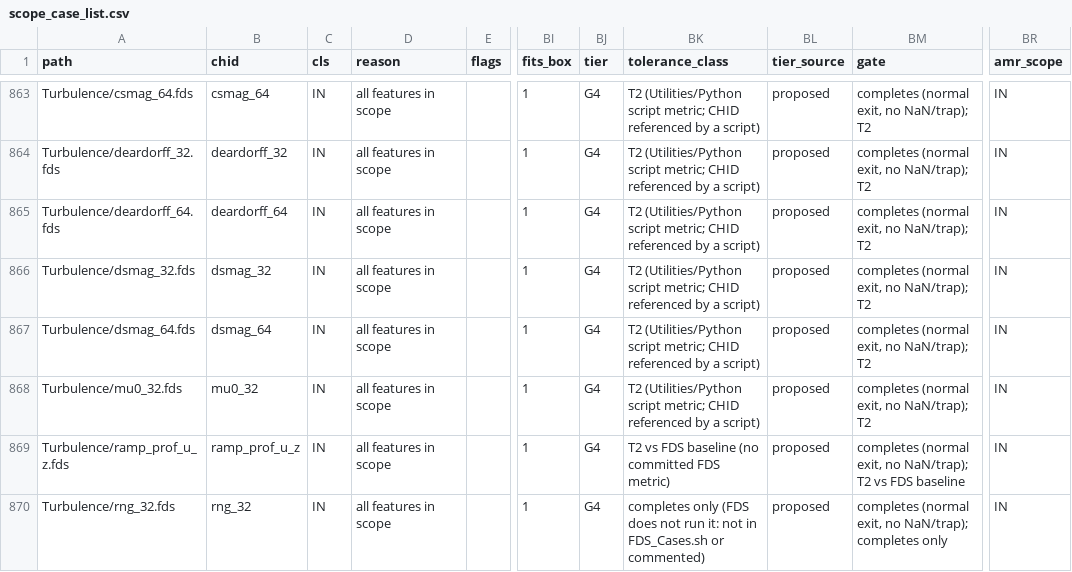
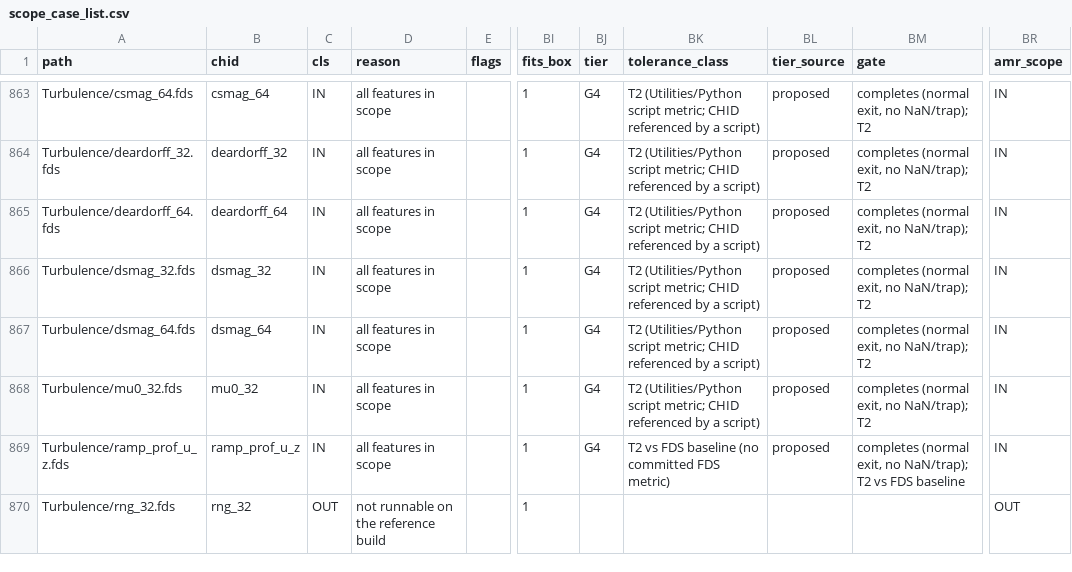
Before and after one commit to marcosvanella/fds, a CSV file: Manuals/FDS_AMReX_Design/vv/scope_case_list.csv, drawn as a sheet; only a part is shown, gaps mark what is left out; the diff covers the shown part only; the diff names each change by its address in the sheet, - before the commit and + after, or states it on an @@ line.

Commit message:
Design docs: close A-77 (WALL_LOOP_2 host path)

```diff
--- a/Manuals/FDS_AMReX_Design/vv/scope_case_list.csv
+++ b/Manuals/FDS_AMReX_Design/vv/scope_case_list.csv
-C870 (cls): IN
+C870 (cls): OUT
-D870 (reason): all features in scope
+D870 (reason): not runnable on the reference build
-BJ870 (tier): G4
+BJ870 (tier): (empty)
-BK870 (tolerance_class): completes only (FDS does not run it: not in FDS_Cases.sh or commented)
+BK870 (tolerance_class): (empty)
-BL870 (tier_source): proposed
+BL870 (tier_source): (empty)
-BM870 (gate): completes (normal exit, no NaN/trap); completes only
+BM870 (gate): (empty)
-BR870 (amr_scope): IN
+BR870 (amr_scope): OUT
```
Also changed, not shown: 21 edited cells elsewhere in this file, 34 other files.
